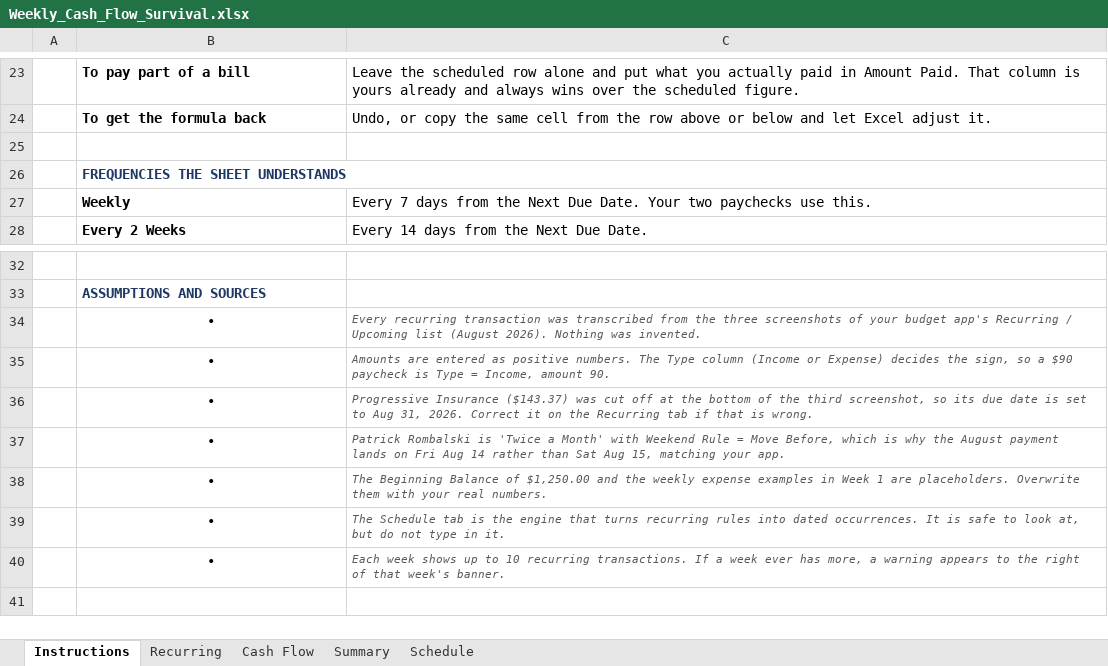
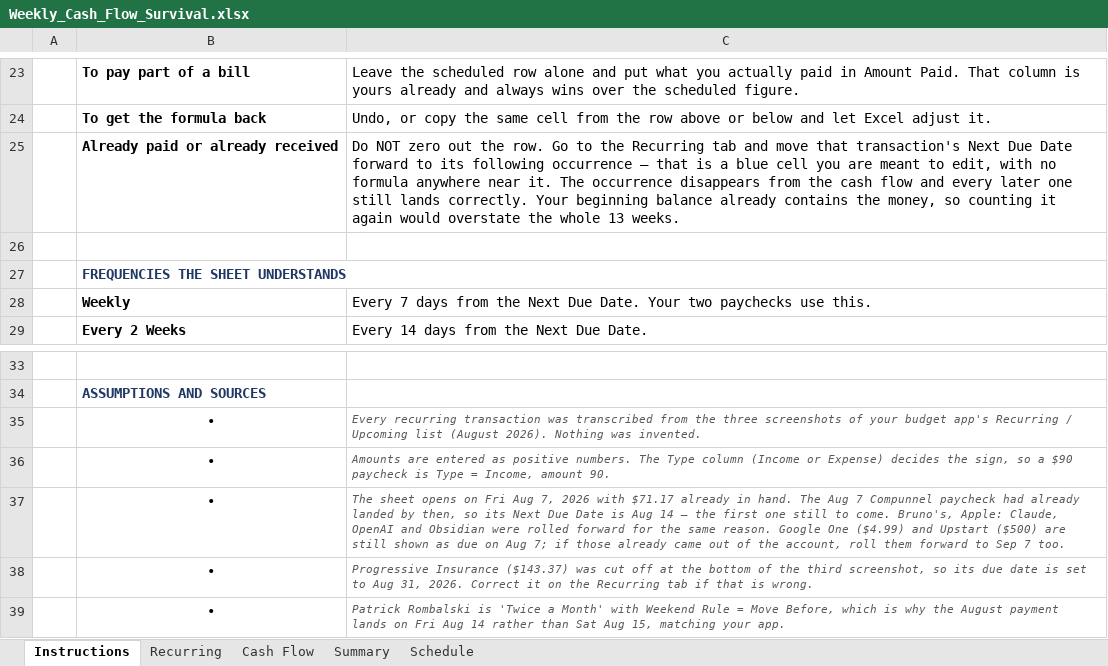
Before and after one commit to NBiryukov25/Budget, an Excel workbook: Weekly_Cash_Flow_Survival.xlsx, sheet Instructions, drawn as a sheet; only a part is shown, gaps mark what is left out; the shorter side is filled out with more unchanged rows; values as stored, in another font and other column widths than the file's, no borders; the diff names each change by its address in the sheet, - before the commit and + after, or states it on an @@ line.

```diff
--- a/Weekly_Cash_Flow_Survival.xlsx (sheet Instructions)
+++ b/Weekly_Cash_Flow_Survival.xlsx (sheet Instructions)
+row 25:  | Already paid or already received | Do NOT zero out the row. Go to the Recurring tab and move that transaction's Next Due Date forward to its following occurrence — that is a blue cell you are meant to edit, with no formula anywhere near it. The occurrence disappears from the cash flow and every later one still lands correctly. Your beginning balance already contains the money, so counting it again would overstate the whole 13 weeks.
+row 37:  | • | The sheet opens on Fri Aug 7, 2026 with $71.17 already in hand. The Aug 7 Compunnel paycheck had already landed by then, so its Next Due Date is Aug 14 — the first one still to come. Bruno's, Apple: Claude, OpenAI and Obsidian were rolled forward for the same reason. Google One ($4.99) and Upstart ($500) are still shown as due on Aug 7; if those already came out of the account, roll them forward to Sep 7 too.
```
Also changed, not shown: sheet Schedule, sheet Cash Flow, sheet Summary, sheet Recurring, formulas that keep their value, hidden cells, 1 other file.
